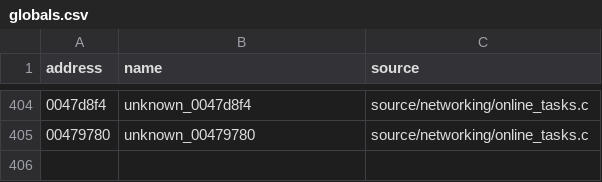
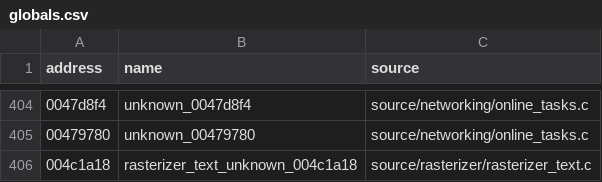
Before and after one commit to stevencol/halo-2-universal, a CSV file: symbols/globals.csv, drawn as a sheet; only a part is shown, gaps mark what is left out; the diff names each change by its address in the sheet, - before the commit and + after, or states it on an @@ line.

```diff
--- a/symbols/globals.csv
+++ b/symbols/globals.csv
+row 406: 004c1a18 | rasterizer_text_unknown_004c1a18 | source/rasterizer/rasterizer_text.c
```
Also changed, not shown: symbols/functions.csv, 11 other files.
